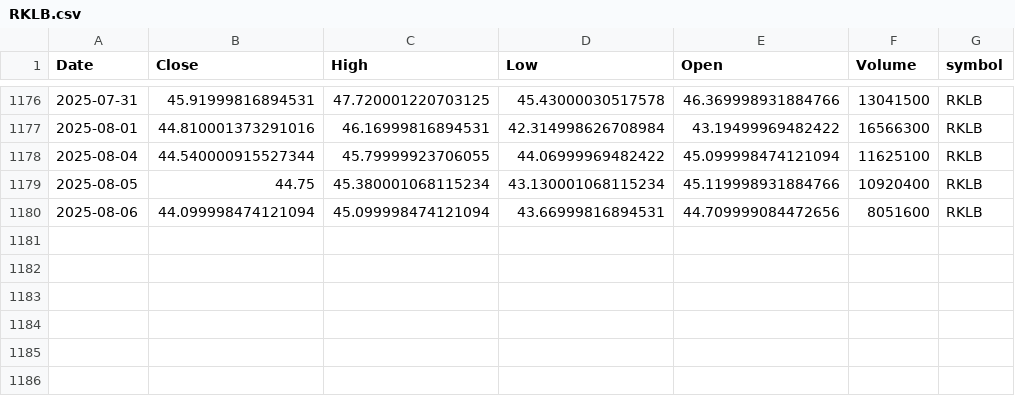
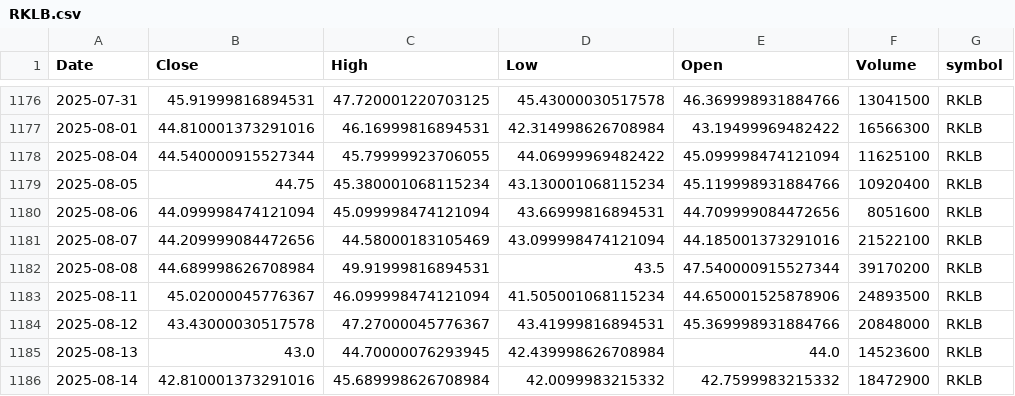
Before and after one commit to jnirgudkar1/stock-dashboard, a CSV file: training_pipeline/data/historical_prices/RKLB.csv, drawn as a sheet; only a part is shown, gaps mark what is left out.

```diff
--- a/training_pipeline/data/historical_prices/RKLB.csv
+++ b/training_pipeline/data/historical_prices/RKLB.csv
@@ -1180 +1180,7 @@ Date,Close,High,Low,Open,Volume,symbol
 2025-08-06,44.099998474121094,45.099998474121094,43.66999816894531,44.709999084472656,8051600,RKLB
+2025-08-07,44.209999084472656,44.58000183105469,43.099998474121094,44.185001373291016,21522100,RKLB
+2025-08-08,44.689998626708984,49.91999816894531,43.5,47.540000915527344,39170200,RKLB
+2025-08-11,45.02000045776367,46.099998474121094,41.505001068115234,44.650001525878906,24893500,RKLB
+2025-08-12,43.43000030517578,47.27000045776367,43.41999816894531,45.369998931884766,20848000,RKLB
+2025-08-13,43.0,44.70000076293945,42.439998626708984,44.0,14523600,RKLB
+2025-08-14,42.810001373291016,45.689998626708984,42.0099983215332,42.7599983215332,18472900,RKLB
```
Also changed, not shown: training_pipeline/data/historical_prices/AAPL.csv, training_pipeline/data/historical_prices/AMD.csv, 17 other files.
